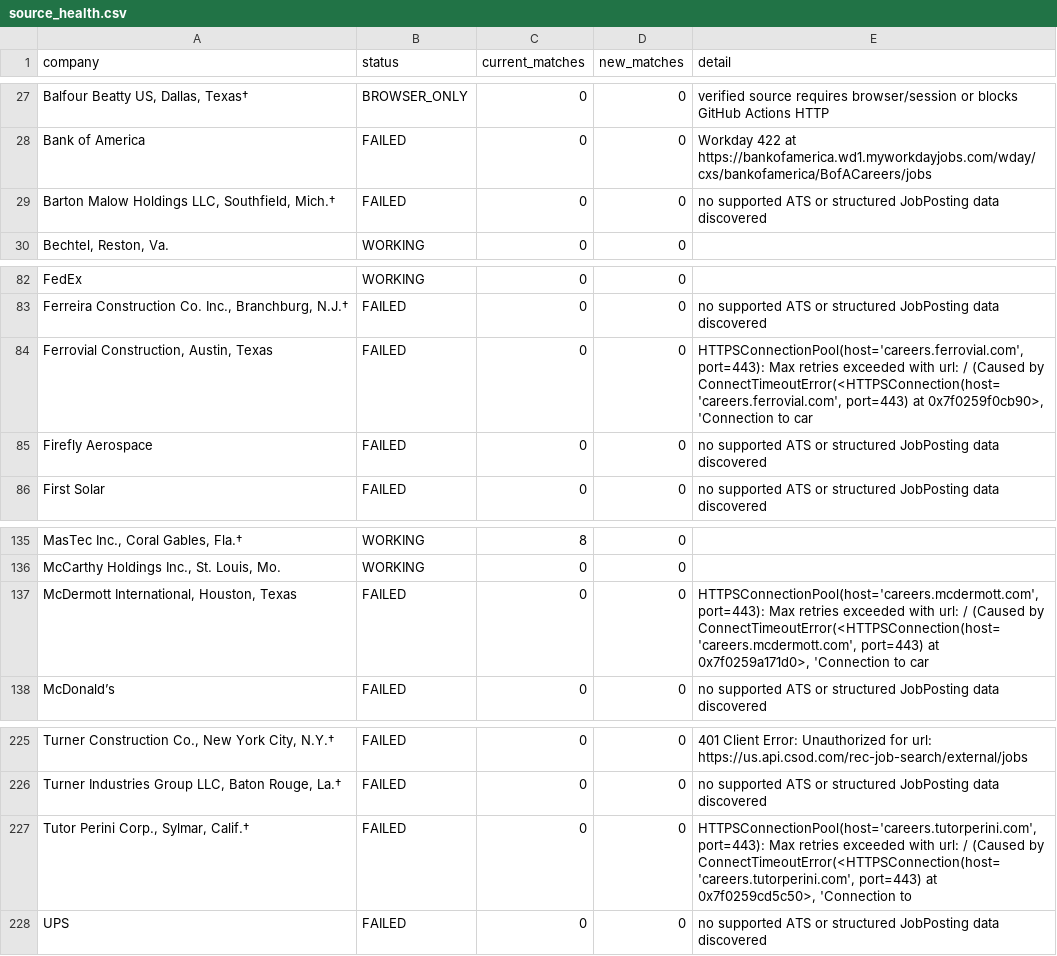
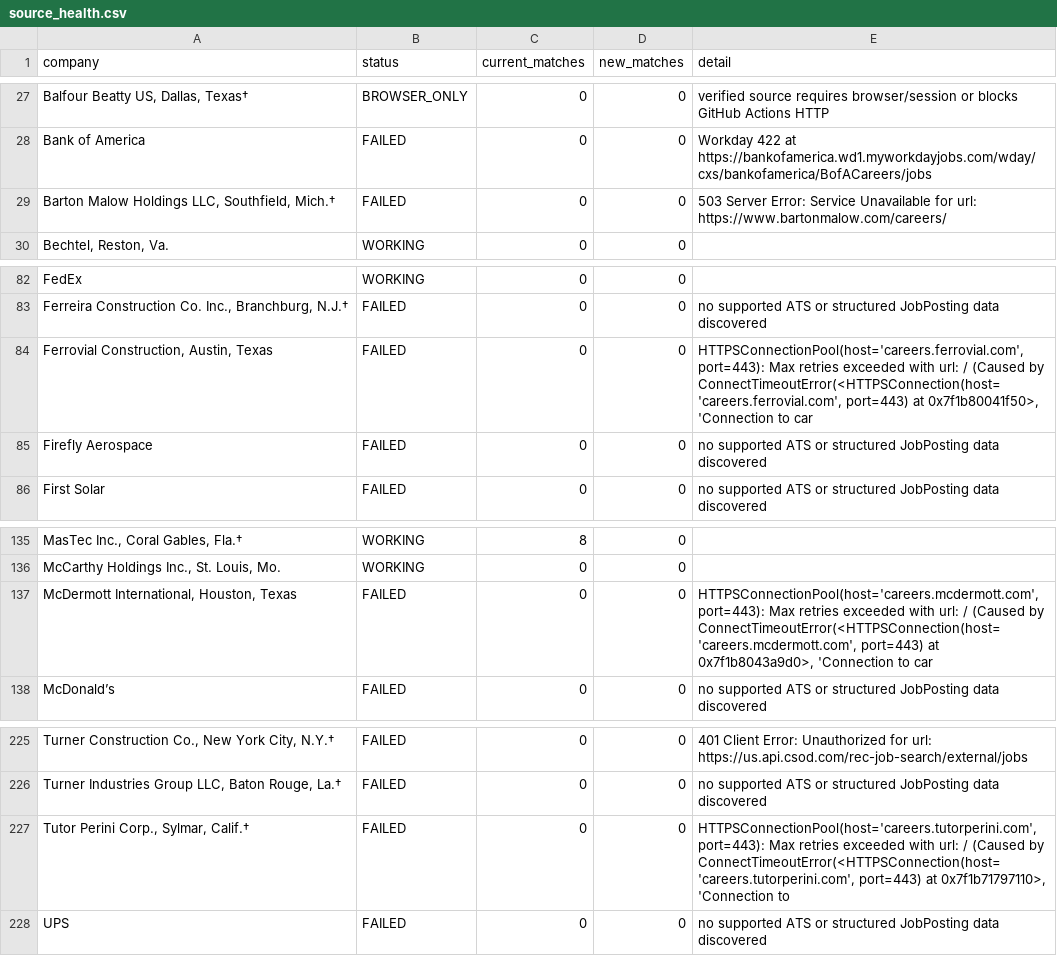
Before and after one commit to sandeepreddy46-max/Jobscrapper, a CSV file: source_health.csv, drawn as a sheet; only a part is shown, gaps mark what is left out; the diff names each change by its address in the sheet, - before the commit and + after, or states it on an @@ line.

```diff
--- a/source_health.csv
+++ b/source_health.csv
-E29 (detail): no supported ATS or structured JobPosting data discovered
+E29 (detail): 503 Server Error: Service Unavailable for url: https://www.bartonmalow.com/careers/
-E84 (detail): …port=443) at 0x7f0259f0cb90>, 'Connection to…
+E84 (detail): …port=443) at 0x7f1b80041f50>, 'Connection to…
-E137 (detail): …port=443) at 0x7f0259a171d0>, 'Connection to…
+E137 (detail): …port=443) at 0x7f1b8043a9d0>, 'Connection to…
-E227 (detail): …port=443) at 0x7f0259cd5c50>, 'Connection to
+E227 (detail): …port=443) at 0x7f1b71797110>, 'Connection to
```
Also changed, not shown: current_jobs.csv.
